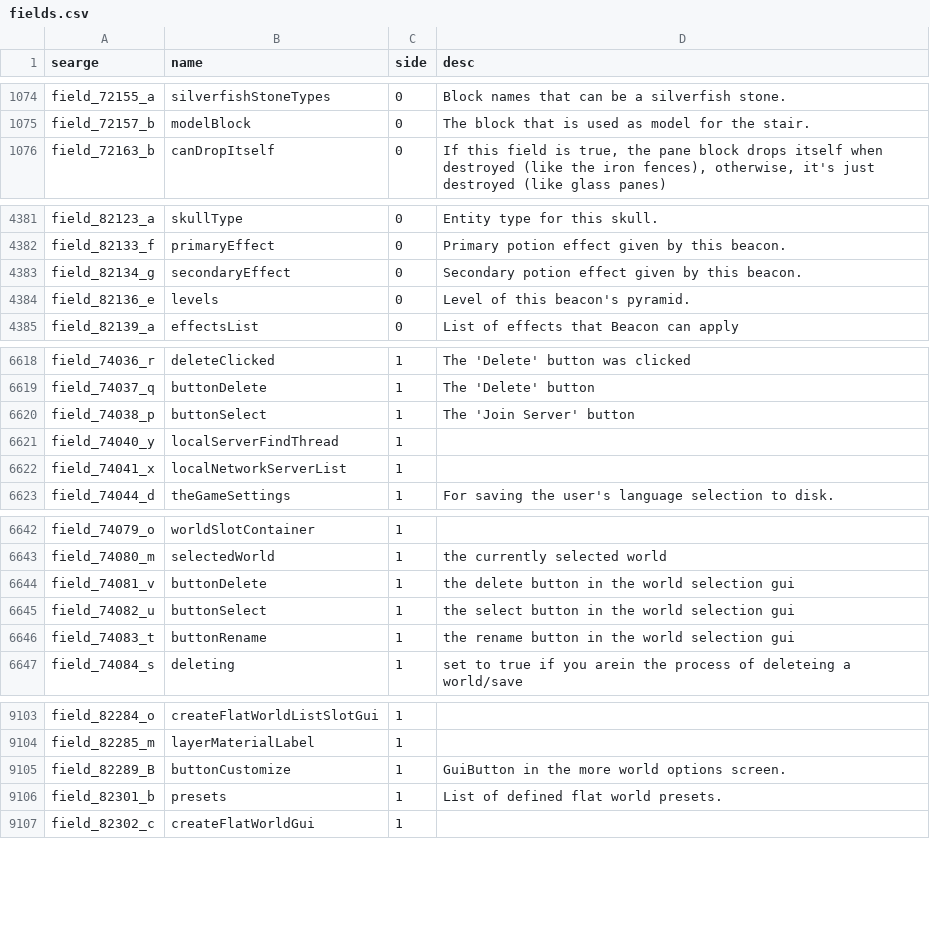
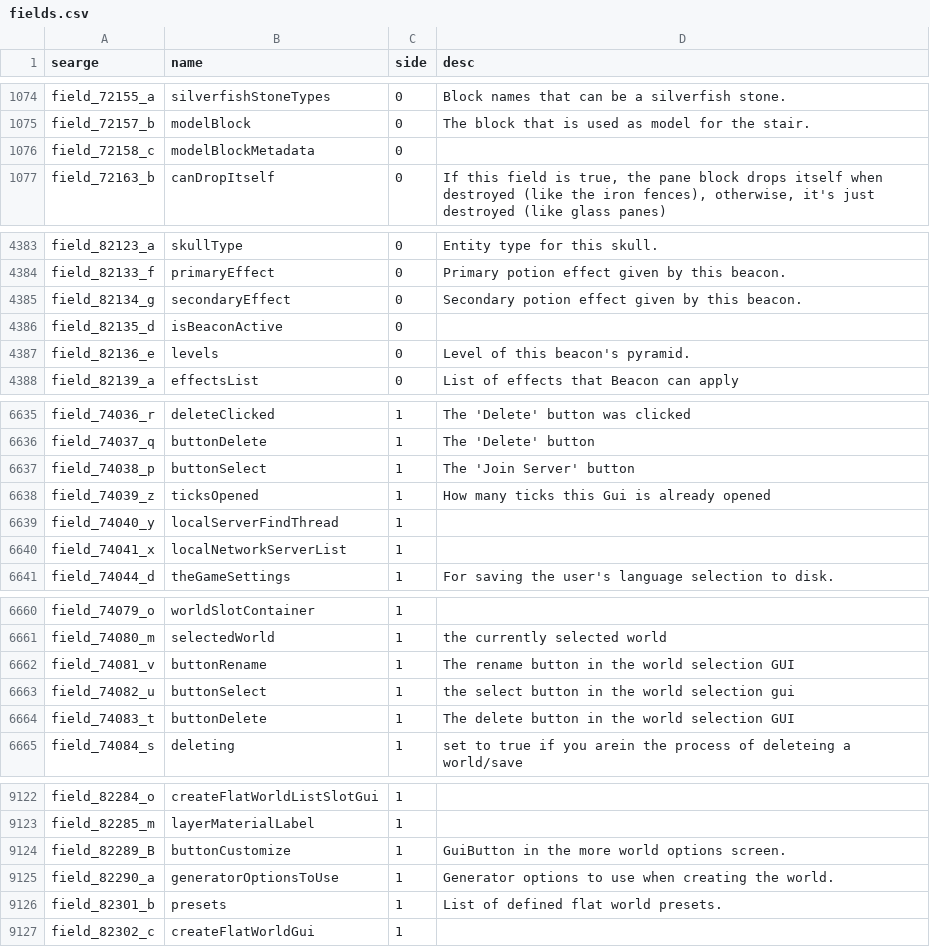
Before and after one commit to lel-amri/mcp-archive, a CSV file: conf/fields.csv, drawn as a sheet; only a part is shown, gaps mark what is left out; the diff covers the shown part only.

```diff
--- a/conf/fields.csv
+++ b/conf/fields.csv
@@ -1075,2 +1075,3 @@ field_72155_a,silverfishStoneTypes,0,Block names that can be a silverfish stone.
 field_72157_b,modelBlock,0,The block that is used as model for the stair.
+field_72158_c,modelBlockMetadata,0,
 field_72163_b,canDropItself,0,"If this field is true, the pane block drops itself when destroyed (like the iron fences), otherwise, it's just destroyed (like glass panes)"
@@ -4383,2 +4385,3 @@ field_82133_f,primaryEffect,0,Primary potion effect given by this beacon.
 field_82134_g,secondaryEffect,0,Secondary potion effect given by this beacon.
+field_82135_d,isBeaconActive,0,
 field_82136_e,levels,0,Level of this beacon's pyramid.
@@ -6620,2 +6637,3 @@ field_74037_q,buttonDelete,1,The 'Delete' button
 field_74038_p,buttonSelect,1,The 'Join Server' button
+field_74039_z,ticksOpened,1,How many ticks this Gui is already opened
 field_74040_y,localServerFindThread,1,
@@ -6643,5 +6661,5 @@ field_74079_o,worldSlotContainer,1,
 field_74080_m,selectedWorld,1,the currently selected world
-field_74081_v,buttonDelete,1,the delete button in the world selection gui
+field_74081_v,buttonRename,1,The rename button in the world selection GUI
 field_74082_u,buttonSelect,1,the select button in the world selection gui
-field_74083_t,buttonRename,1,the rename button in the world selection gui
+field_74083_t,buttonDelete,1,The delete button in the world selection GUI
 field_74084_s,deleting,1,set to true if you arein the process of deleteing a world/save
@@ -9105,2 +9124,3 @@ field_82285_m,layerMaterialLabel,1,
 field_82289_B,buttonCustomize,1,GuiButton in the more world options screen.
+field_82290_a,generatorOptionsToUse,1,Generator options to use when creating the world.
 field_82301_b,presets,1,List of defined flat world presets.
```
Also changed, not shown: 28 added rows and 44 edited cells elsewhere in this file, 15 other files.
